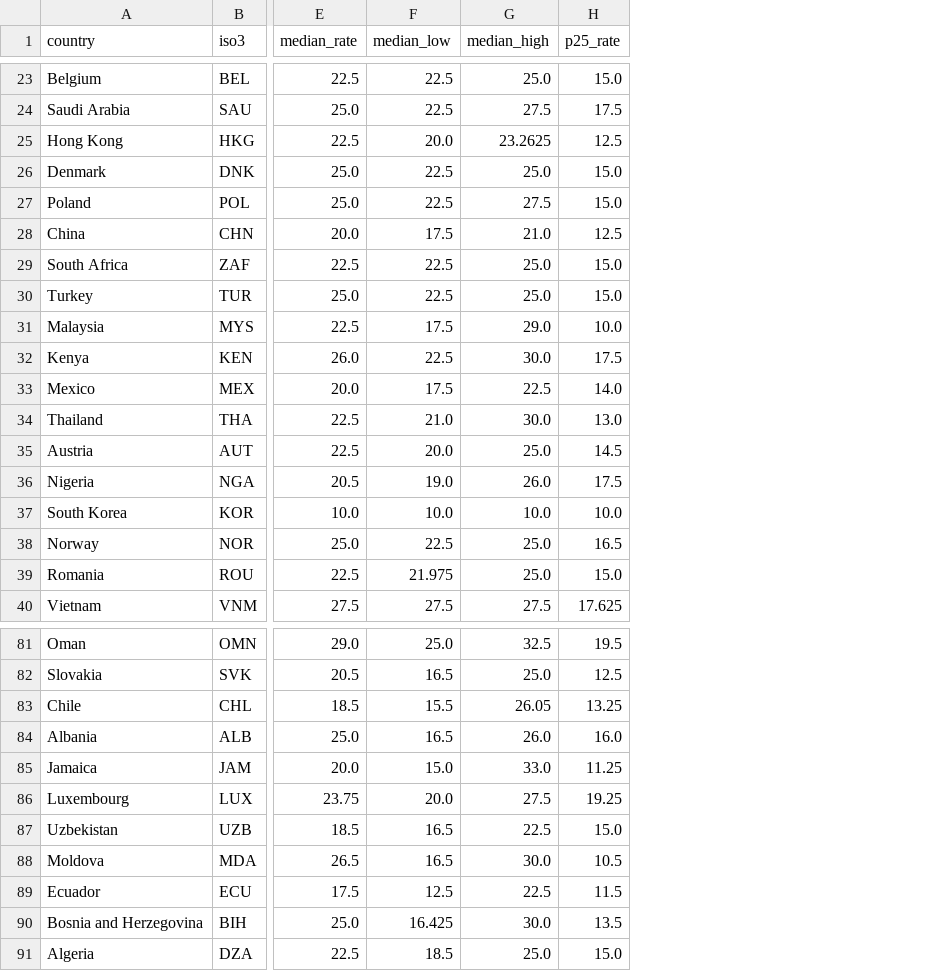
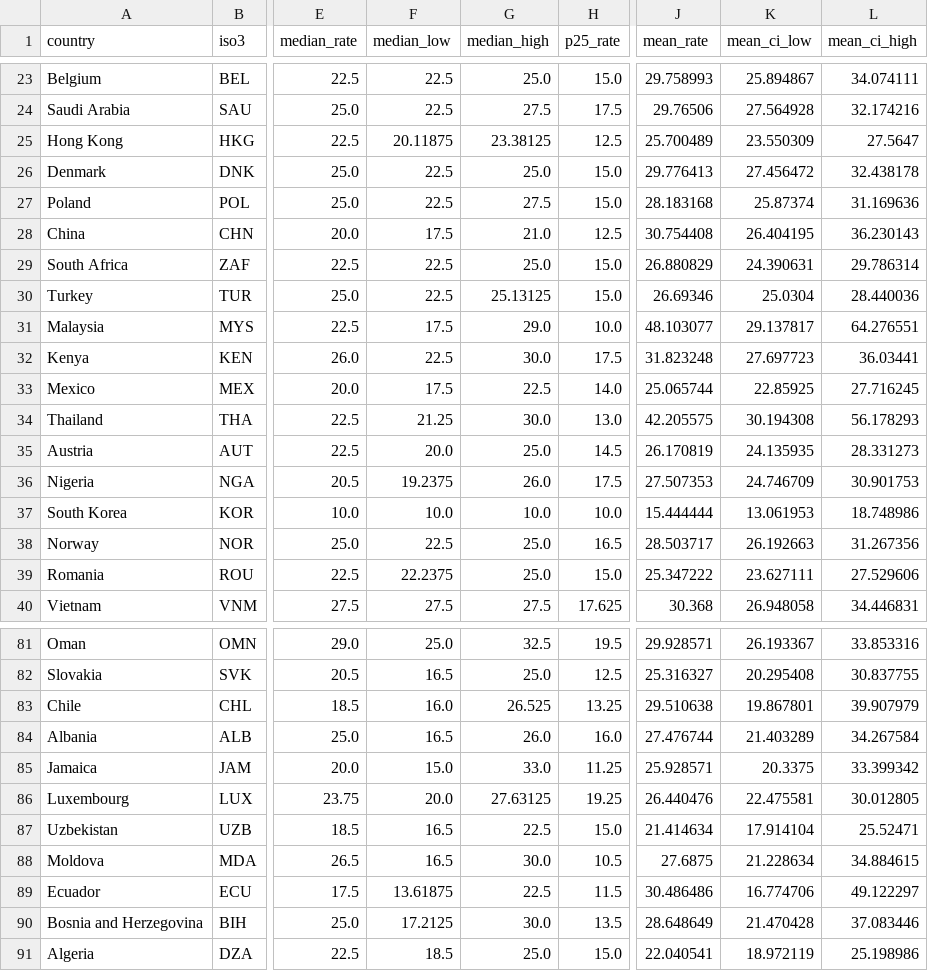
Before and after one commit to manishanagda1997-debug/Project_8_NHIS, a CSV file: data/processed/pay_countries.csv, drawn as a sheet; only a part is shown, gaps mark what is left out; the diff covers the shown part only; the diff names each change by its address in the sheet, - before the commit and + after, or states it on an @@ line.

```diff
--- a/data/processed/pay_countries.csv
+++ b/data/processed/pay_countries.csv
+column J (mean_rate), rows 23-40: 29.758993 | 29.76506 | 25.700489 | 29.776413 | 28.183168 | 30.754408 | 26.880829 | 26.69346 | 48.103077 | 31.823248 | 25.065744 | 42.205575 | 26.170819 | 27.507353 | 15.444444 | 28.503717 | 25.347222 | 30.368; rows 81-91: 29.928571 | 25.316327 | 29.510638 | 27.476744 | 25.928571 | 26.440476 | 21.414634 | 27.6875 | 30.486486 | 28.648649 | 22.040541
+column K (mean_ci_low), rows 23-40: 25.894867 | 27.564928 | 23.550309 | 27.456472 | 25.87374 | 26.404195 | 24.390631 | 25.0304 | 29.137817 | 27.697723 | 22.85925 | 30.194308 | 24.135935 | 24.746709 | 13.061953 | 26.192663 | 23.627111 | 26.948058; rows 81-91: 26.193367 | 20.295408 | 19.867801 | 21.403289 | 20.3375 | 22.475581 | 17.914104 | 21.228634 | 16.774706 | 21.470428 | 18.972119
+column L (mean_ci_high), rows 23-40: 34.074111 | 32.174216 | 27.5647 | 32.438178 | 31.169636 | 36.230143 | 29.786314 | 28.440036 | 64.276551 | 36.03441 | 27.716245 | 56.178293 | 28.331273 | 30.901753 | 18.748986 | 31.267356 | 27.529606 | 34.446831; rows 81-91: 33.853316 | 30.837755 | 39.907979 | 34.267584 | 33.399342 | 30.012805 | 25.52471 | 34.884615 | 49.122297 | 37.083446 | 25.198986
-F25 (median_low): 20.0
+F25 (median_low): 20.11875
-G25 (median_high): 23.2625
+G25 (median_high): 23.38125
-G30 (median_high): 25.0
+G30 (median_high): 25.13125
-F34 (median_low): 21.0
+F34 (median_low): 21.25
-F36 (median_low): 19.0
+F36 (median_low): 19.2375
-F39 (median_low): 21.975
+F39 (median_low): 22.2375
-F83 (median_low): 15.5
+F83 (median_low): 16.0
-G83 (median_high): 26.05
+G83 (median_high): 26.525
-G86 (median_high): 27.5
+G86 (median_high): 27.63125
-F89 (median_low): 12.5
+F89 (median_low): 13.61875
-F90 (median_low): 16.425
+F90 (median_low): 17.2125
```
Also changed, not shown: 14 edited cells elsewhere in this file, data/processed/forecast_demand_daily.csv, data/processed/forecast_demand_outlook.csv, 7 other files.
